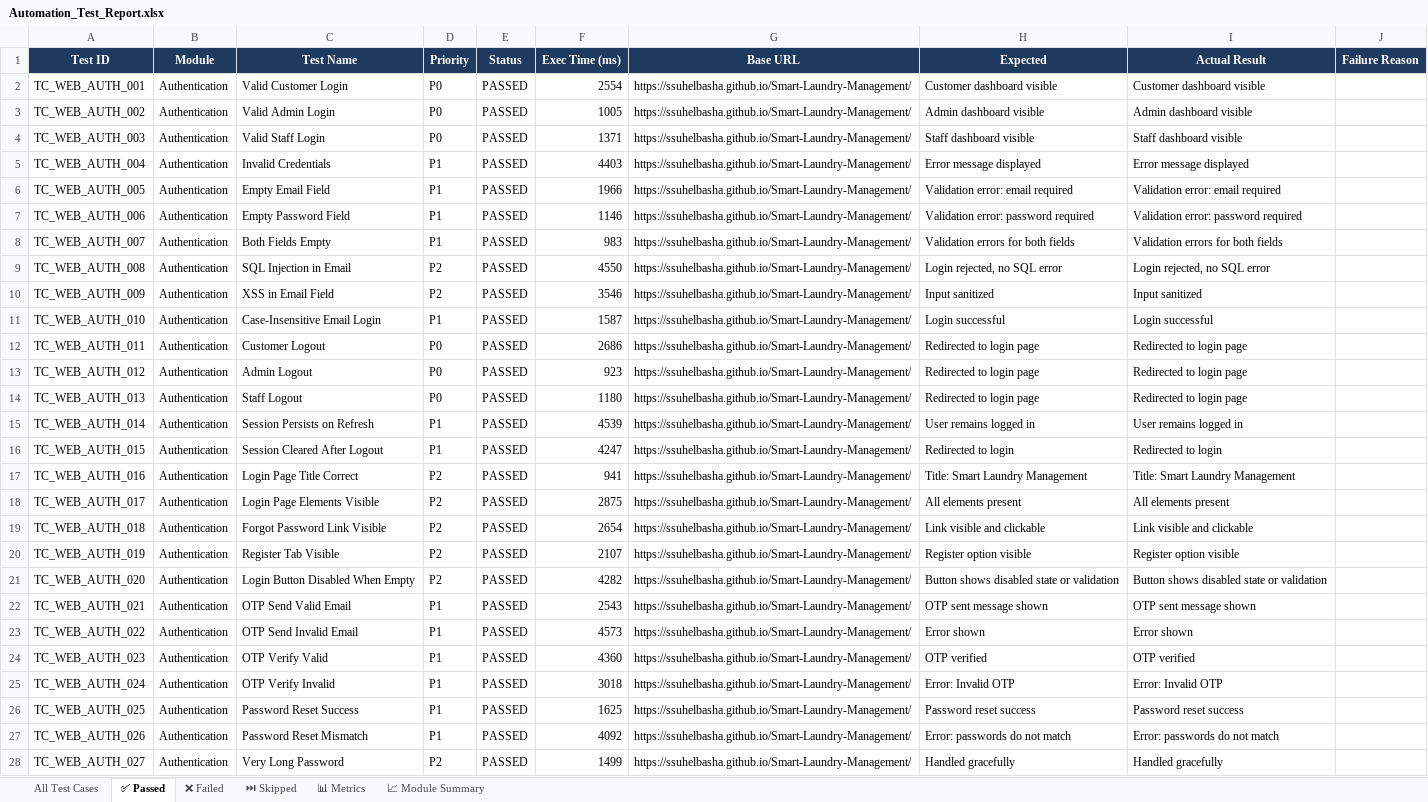
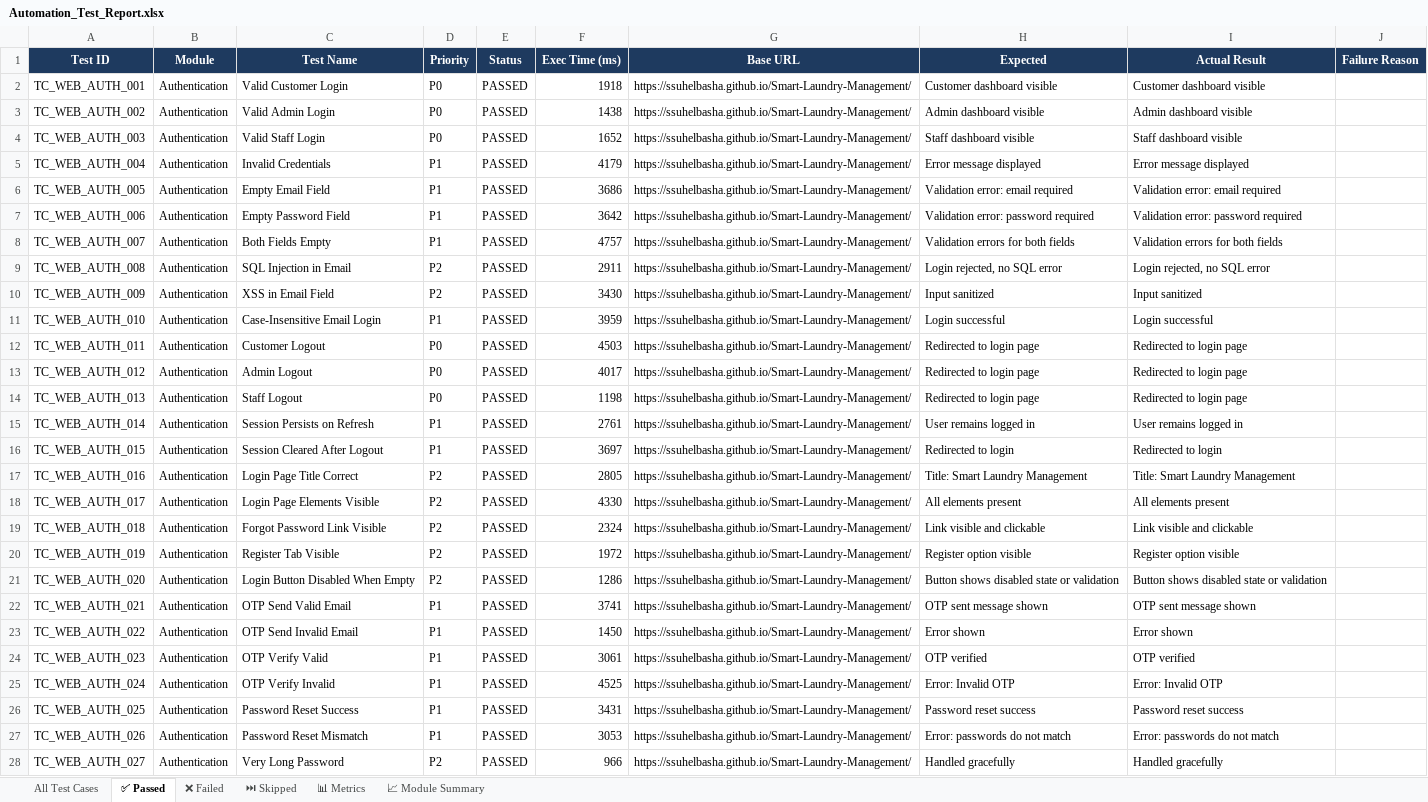
Before and after one commit to ssuhelbasha/Smart-Laundry-Management, an Excel workbook: reports/selenium/latest/excel/Automation_Test_Report.xlsx, sheet ✅ Passed, drawn as a sheet; only a part is shown; values as stored, in another font and other column widths than the file's, no borders; the diff covers the shown part only; the diff names each change by its address in the sheet, - before the commit and + after, or states it on an @@ line.

```diff
--- a/reports/selenium/latest/excel/Automation_Test_Report.xlsx (sheet ✅ Passed)
+++ b/reports/selenium/latest/excel/Automation_Test_Report.xlsx (sheet ✅ Passed)
-F2 (Exec Time (ms)): 2554
+F2 (Exec Time (ms)): 1918
-F3 (Exec Time (ms)): 1005
+F3 (Exec Time (ms)): 1438
-F4 (Exec Time (ms)): 1371
+F4 (Exec Time (ms)): 1652
-F5 (Exec Time (ms)): 4403
+F5 (Exec Time (ms)): 4179
-F6 (Exec Time (ms)): 1966
+F6 (Exec Time (ms)): 3686
-F7 (Exec Time (ms)): 1146
+F7 (Exec Time (ms)): 3642
-F8 (Exec Time (ms)): 983
+F8 (Exec Time (ms)): 4757
-F9 (Exec Time (ms)): 4550
+F9 (Exec Time (ms)): 2911
-F10 (Exec Time (ms)): 3546
+F10 (Exec Time (ms)): 3430
-F11 (Exec Time (ms)): 1587
+F11 (Exec Time (ms)): 3959
-F12 (Exec Time (ms)): 2686
+F12 (Exec Time (ms)): 4503
-F13 (Exec Time (ms)): 923
+F13 (Exec Time (ms)): 4017
-F14 (Exec Time (ms)): 1180
+F14 (Exec Time (ms)): 1198
-F15 (Exec Time (ms)): 4539
+F15 (Exec Time (ms)): 2761
-F16 (Exec Time (ms)): 4247
+F16 (Exec Time (ms)): 3697
-F17 (Exec Time (ms)): 941
+F17 (Exec Time (ms)): 2805
-F18 (Exec Time (ms)): 2875
+F18 (Exec Time (ms)): 4330
-F19 (Exec Time (ms)): 2654
+F19 (Exec Time (ms)): 2324
-F20 (Exec Time (ms)): 2107
+F20 (Exec Time (ms)): 1972
-F21 (Exec Time (ms)): 4282
+F21 (Exec Time (ms)): 1286
-F22 (Exec Time (ms)): 2543
+F22 (Exec Time (ms)): 3741
-F23 (Exec Time (ms)): 4573
+F23 (Exec Time (ms)): 1450
-F24 (Exec Time (ms)): 4360
+F24 (Exec Time (ms)): 3061
-F25 (Exec Time (ms)): 3018
+F25 (Exec Time (ms)): 4525
-F26 (Exec Time (ms)): 1625
+F26 (Exec Time (ms)): 3431
-F27 (Exec Time (ms)): 4092
+F27 (Exec Time (ms)): 3053
-F28 (Exec Time (ms)): 1499
+F28 (Exec Time (ms)): 966
```
Also changed, not shown: 443 edited cells elsewhere in this sheet, sheet All Test Cases, sheet 📊 Metrics, 3 other files.
